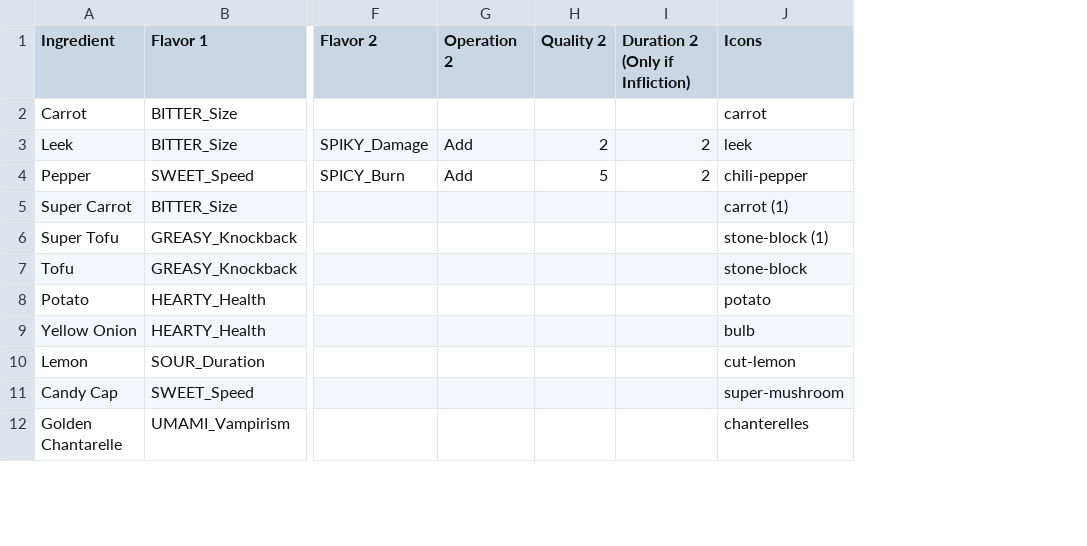
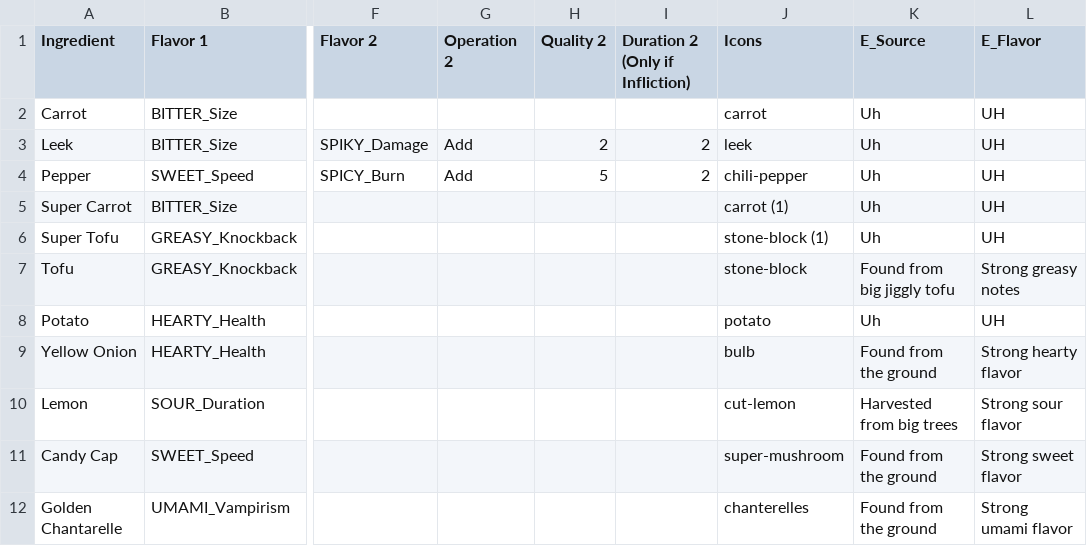
Before and after one commit to proudnhello/SouperHero, a CSV file: Assets/Resources/CSVs/Flavor Ingredients.csv, drawn as a sheet; only a part is shown, gaps mark what is left out; the diff names each change by its address in the sheet, - before the commit and + after, or states it on an @@ line.

```diff
--- a/Assets/Resources/CSVs/Flavor Ingredients.csv
+++ b/Assets/Resources/CSVs/Flavor Ingredients.csv
+column K (E_Source), rows 2-12: Uh | Uh | Uh | Uh | Uh | Found from big jiggly tofu | Uh | Found from the ground | Harvested from big trees | Found from the ground | Found from the ground
+column L (E_Flavor), rows 2-12: UH | UH | UH | UH | UH | Strong greasy notes | UH | Strong hearty flavor | Strong sour flavor | Strong sweet flavor | Strong umami flavor
```
Also changed, not shown: Assets/Resources/CSVs/Ability Ingredients.csv, 29 other files.
